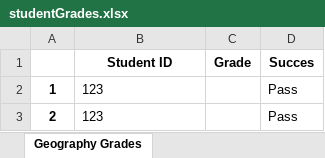
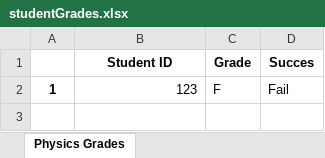
Before and after one commit to musacatak/Gloabal-AI-Hub-Python-Bootcamp-Projects, an Excel workbook: studentGrades.xlsx, sheet Physics Grades, drawn as a sheet; values as stored, in another font and other column widths than the file's, no borders; the diff names each change by its address in the sheet, - before the commit and + after, or states it on an @@ line.

```diff
--- a/studentGrades.xlsx (sheet Physics Grades)
+++ b/studentGrades.xlsx (sheet Physics Grades)
-sheet tab: Geography Grades
+sheet tab: Physics Grades
-B2 alignment: left
+B2 alignment: right
-C2 (Grade): (empty)
+C2 (Grade): F
-D2 (Succes): Pass
+D2 (Succes): Fail
-row 3: 2 | 123 |  | Pass
```
Also changed, not shown: 2 other files.
